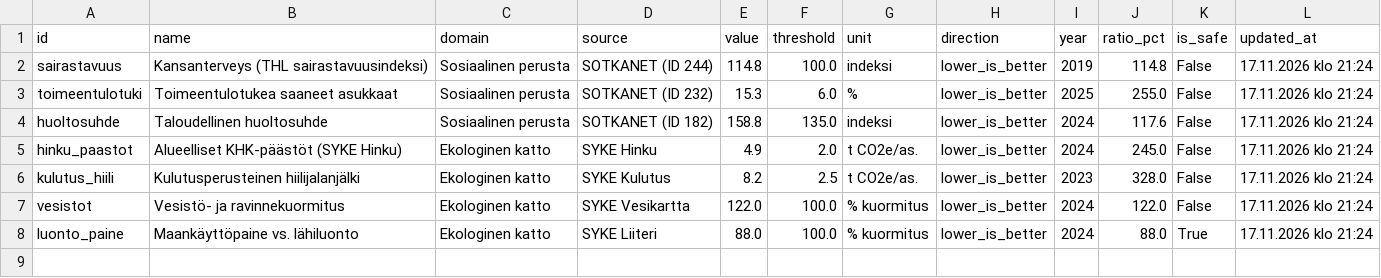
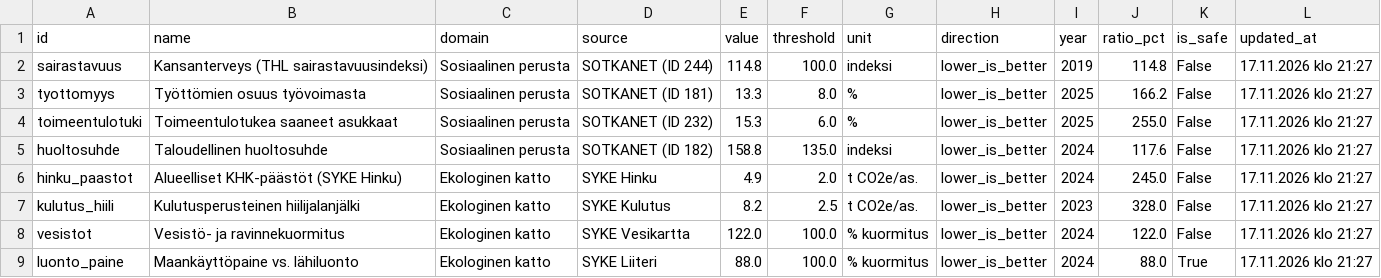
Before and after one commit to kouvolan-vihreat/kuntadonitsi_kouvola, a CSV file: doughnut_results.csv, drawn as a sheet.

```diff
--- a/doughnut_results.csv
+++ b/doughnut_results.csv
@@ -1,8 +1,9 @@
 id,name,domain,source,value,threshold,unit,direction,year,ratio_pct,is_safe,updated_at
-sairastavuus,Kansanterveys (THL sairastavuusindeksi),Sosiaalinen perusta,SOTKANET (ID 244),114.8,100.0,indeksi,lower_is_better,2019,114.8,False,17.11.2026 klo 21:24
-toimeentulotuki,Toimeentulotukea saaneet asukkaat,Sosiaalinen perusta,SOTKANET (ID 232),15.3,6.0,%,lower_is_better,2025,255.0,False,17.11.2026 klo 21:24
-huoltosuhde,Taloudellinen huoltosuhde,Sosiaalinen perusta,SOTKANET (ID 182),158.8,135.0,indeksi,lower_is_better,2024,117.6,False,17.11.2026 klo 21:24
-hinku_paastot,Alueelliset KHK-päästöt (SYKE Hinku),Ekologinen katto,SYKE Hinku,4.9,2.0,t CO2e/as.,lower_is_better,2024,245.0,False,17.11.2026 klo 21:24
-kulutus_hiili,Kulutusperusteinen hiilijalanjälki,Ekologinen katto,SYKE Kulutus,8.2,2.5,t CO2e/as.,lower_is_better,2023,328.0,False,17.11.2026 klo 21:24
-vesistot,Vesistö- ja ravinnekuormitus,Ekologinen katto,SYKE Vesikartta,122.0,100.0,% kuormitus,lower_is_better,2024,122.0,False,17.11.2026 klo 21:24
-luonto_paine,Maankäyttöpaine vs. lähiluonto,Ekologinen katto,SYKE Liiteri,88.0,100.0,% kuormitus,lower_is_better,2024,88.0,True,17.11.2026 klo 21:24
+sairastavuus,Kansanterveys (THL sairastavuusindeksi),Sosiaalinen perusta,SOTKANET (ID 244),114.8,100.0,indeksi,lower_is_better,2019,114.8,False,17.11.2026 klo 21:27
+tyottomyys,Työttömien osuus työvoimasta,Sosiaalinen perusta,SOTKANET (ID 181),13.3,8.0,%,lower_is_better,2025,166.2,False,17.11.2026 klo 21:27
+toimeentulotuki,Toimeentulotukea saaneet asukkaat,Sosiaalinen perusta,SOTKANET (ID 232),15.3,6.0,%,lower_is_better,2025,255.0,False,17.11.2026 klo 21:27
+huoltosuhde,Taloudellinen huoltosuhde,Sosiaalinen perusta,SOTKANET (ID 182),158.8,135.0,indeksi,lower_is_better,2024,117.6,False,17.11.2026 klo 21:27
+hinku_paastot,Alueelliset KHK-päästöt (SYKE Hinku),Ekologinen katto,SYKE Hinku,4.9,2.0,t CO2e/as.,lower_is_better,2024,245.0,False,17.11.2026 klo 21:27
+kulutus_hiili,Kulutusperusteinen hiilijalanjälki,Ekologinen katto,SYKE Kulutus,8.2,2.5,t CO2e/as.,lower_is_better,2023,328.0,False,17.11.2026 klo 21:27
+vesistot,Vesistö- ja ravinnekuormitus,Ekologinen katto,SYKE Vesikartta,122.0,100.0,% kuormitus,lower_is_better,2024,122.0,False,17.11.2026 klo 21:27
+luonto_paine,Maankäyttöpaine vs. lähiluonto,Ekologinen katto,SYKE Liiteri,88.0,100.0,% kuormitus,lower_is_better,2024,88.0,True,17.11.2026 klo 21:27
```
